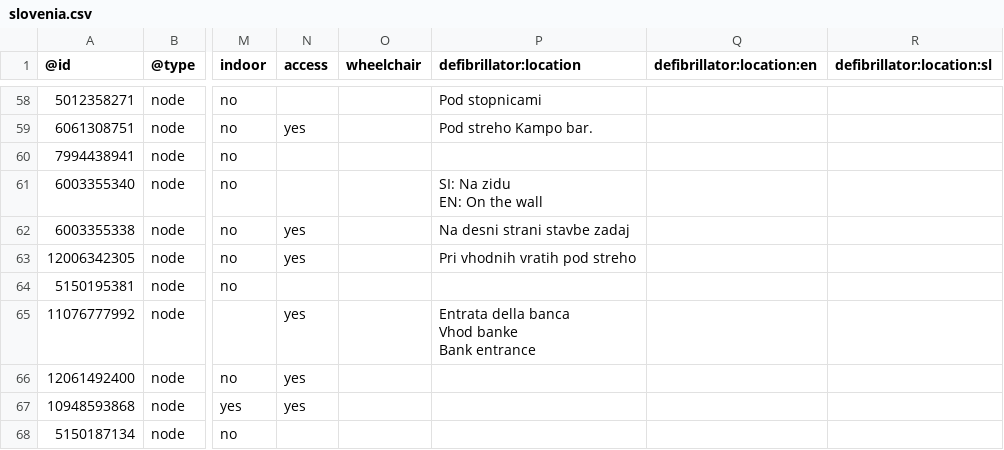
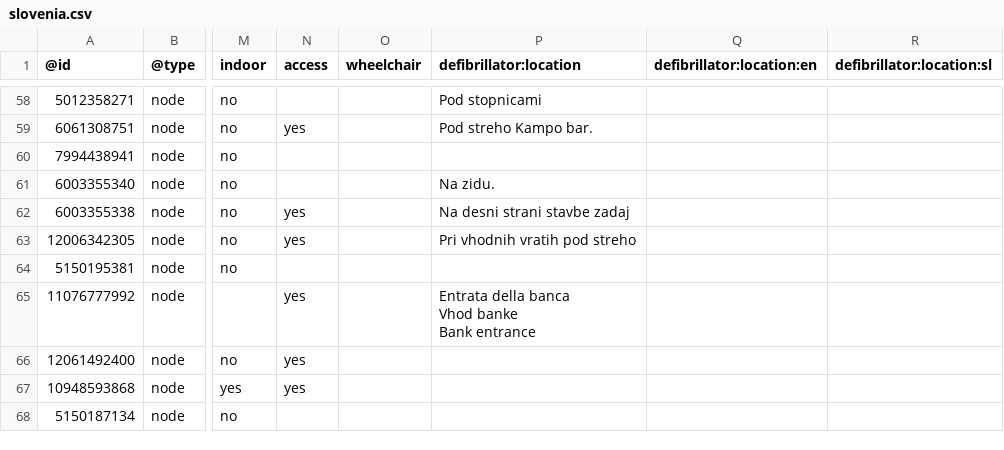
Before and after one commit to sledilnik/aed-data, a CSV file: sources/openstreetmap.org/slovenia.csv, drawn as a sheet; only a part is shown, gaps mark what is left out; ↵ is a line break in a cell; the diff names each change by its address in the sheet, - before the commit and + after, or states it on an @@ line.

```diff
--- a/sources/openstreetmap.org/slovenia.csv
+++ b/sources/openstreetmap.org/slovenia.csv
-P61 (defibrillator:location): SI: Na zidu ↵ EN: On the wall
+P61 (defibrillator:location): Na zidu.
```
